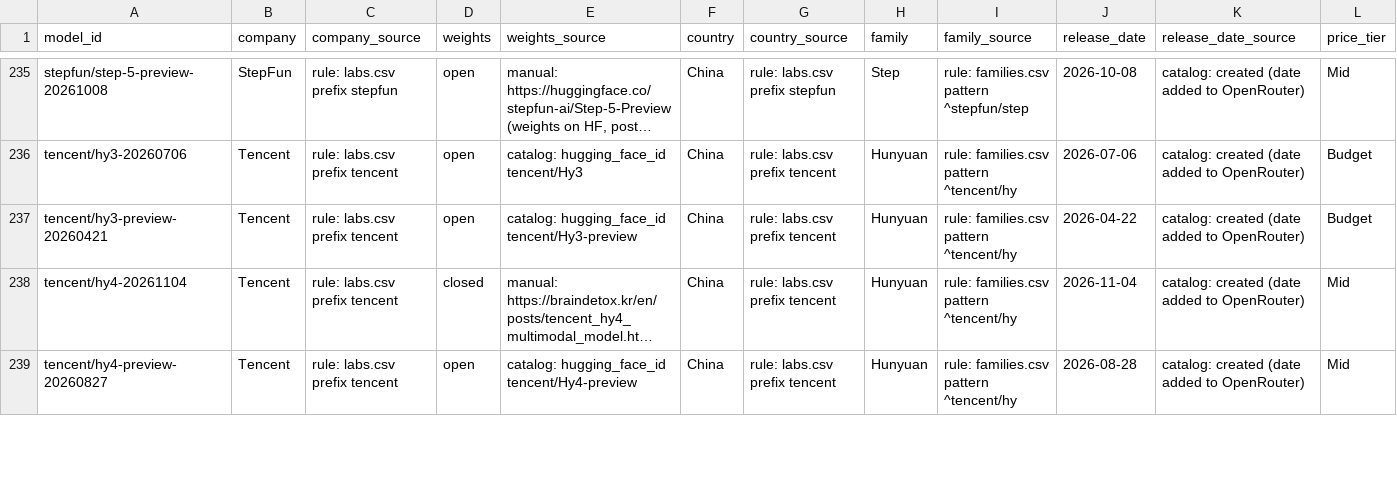
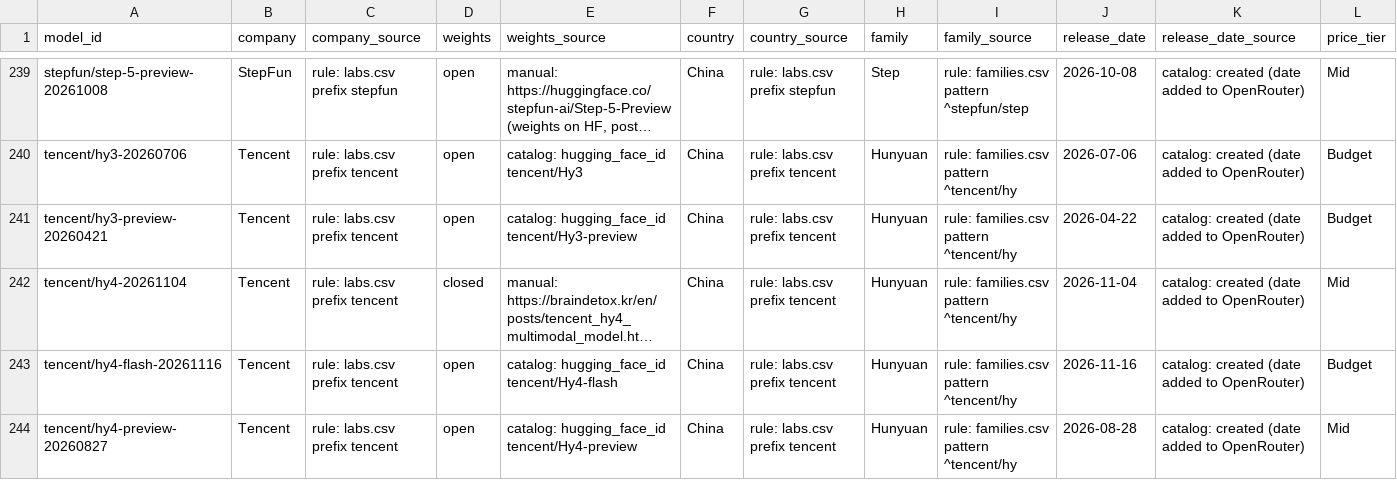
Before and after one commit to danielwipert/openrouter.chart, a CSV file: registry/models.csv, drawn as a sheet; only a part is shown, gaps mark what is left out; long unchanged cells end in …; rows hold the shown columns only; the diff covers the shown part only; the diff names each change by its address in the sheet, - before the commit and + after, or states it on an @@ line.

```diff
--- a/registry/models.csv
+++ b/registry/models.csv
+row 243: tencent/hy4-flash-20261116 | Tencent | rule: labs.csv prefix tencent | open | catalog: hugging_face_id tencent/Hy4-flash | China | rule: labs.csv prefix tencent | Hunyuan | rule: families.csv pattern ^tencent/hy | 2026-11-16 | catalog: created (date added to OpenRouter) | Budget
```
Also changed, not shown: 5 added rows elsewhere in this file, 40 other files.
